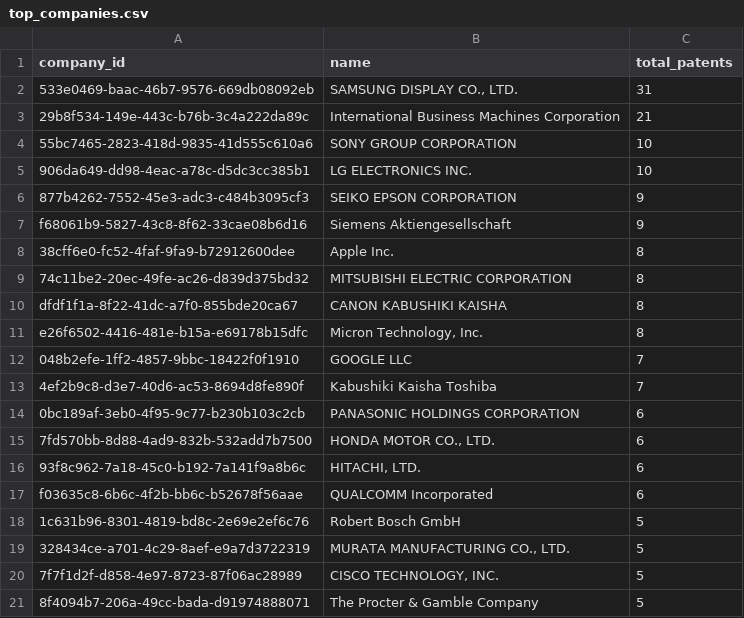
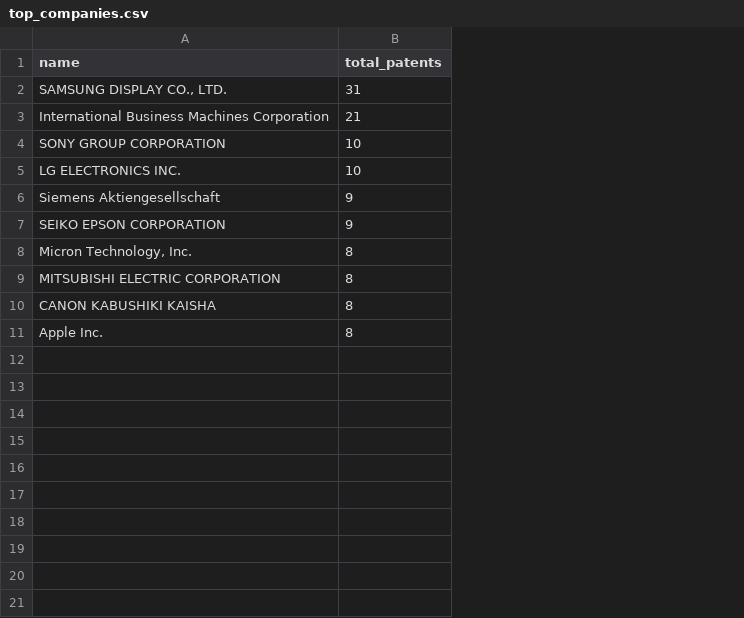
Before and after one commit to kayiwarahim/bigdata, a CSV file: working/top_companies.csv, drawn as a sheet; removed rows and columns are numbered as before the commit, all else as after; the diff names each change by its address in the sheet, - before the commit and + after, or states it on an @@ line.

```diff
--- a/working/top_companies.csv
+++ b/working/top_companies.csv
-column A (company_id), rows 2-6: 533e0469-baac-46b7-9576-669db08092eb | 29b8f534-149e-443c-b76b-3c4a222da89c | 55bc7465-2823-418d-9835-41d555c610a6 | 906da649-dd98-4eac-a78c-d5dc3cc385b1 | 877b4262-7552-45e3-adc3-c484b3095cf3; rows 9-10: 74c11be2-20ec-49fe-ac26-d839d375bd32 | dfdf1f1a-8f22-41dc-a7f0-855bde20ca67
@@ row 7 moved to row 6: Siemens Aktiengesellschaft @@
@@ row 11 moved to row 8: Micron Technology, Inc. @@
-row 12: 048b2efe-1ff2-4857-9bbc-18422f0f1910 | GOOGLE LLC | 7
-row 13: 4ef2b9c8-d3e7-40d6-ac53-8694d8fe890f | Kabushiki Kaisha Toshiba | 7
-row 14: 0bc189af-3eb0-4f95-9c77-b230b103c2cb | PANASONIC HOLDINGS CORPORATION | 6
-row 15: 7fd570bb-8d88-4ad9-832b-532add7b7500 | HONDA MOTOR CO., LTD. | 6
-row 16: 93f8c962-7a18-45c0-b192-7a141f9a8b6c | HITACHI, LTD. | 6
-row 17: f03635c8-6b6c-4f2b-bb6c-b52678f56aae | QUALCOMM Incorporated | 6
-row 18: 1c631b96-8301-4819-bd8c-2e69e2ef6c76 | Robert Bosch GmbH | 5
-row 19: 328434ce-a701-4c29-8aef-e9a7d3722319 | MURATA MANUFACTURING CO., LTD. | 5
-row 20: 7f7f1d2f-d858-4e97-8723-87f06ac28989 | CISCO TECHNOLOGY, INC. | 5
-row 21: 8f4094b7-206a-49cc-bada-d91974888071 | The Procter & Gamble Company | 5
@@ row 8 moved to row 11: Apple Inc. @@
```
Also changed, not shown: 9 other files.
